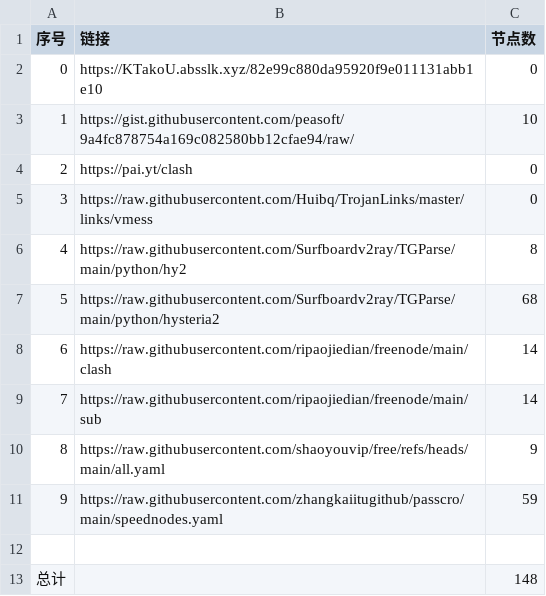
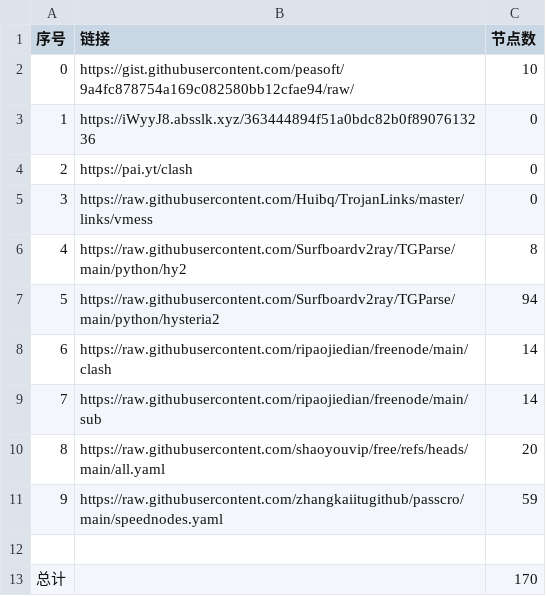
Before and after one commit to SummerLoveRain/NoMoreWalls, a CSV file: list_result.csv, drawn as a sheet.

```diff
--- a/list_result.csv
+++ b/list_result.csv
@@ -1,4 +1,4 @@
 序号,链接,节点数
-0,https://KTakoU.absslk.xyz/82e99c880da95920f9e011131abb1e10,0
-1,https://gist.githubusercontent.com/peasoft/9a4fc878754a169c082580bb12cfae94/raw/,10
+0,https://gist.githubusercontent.com/peasoft/9a4fc878754a169c082580bb12cfae94/raw/,10
+1,https://iWyyJ8.absslk.xyz/363444894f51a0bdc82b0f8907613236,0
 2,https://pai.yt/clash,0
@@ -6,8 +6,8 @@
 4,https://raw.githubusercontent.com/Surfboardv2ray/TGParse/main/python/hy2,8
-5,https://raw.githubusercontent.com/Surfboardv2ray/TGParse/main/python/hysteria2,68
+5,https://raw.githubusercontent.com/Surfboardv2ray/TGParse/main/python/hysteria2,94
 6,https://raw.githubusercontent.com/ripaojiedian/freenode/main/clash,14
 7,https://raw.githubusercontent.com/ripaojiedian/freenode/main/sub,14
-8,https://raw.githubusercontent.com/shaoyouvip/free/refs/heads/main/all.yaml,9
+8,https://raw.githubusercontent.com/shaoyouvip/free/refs/heads/main/all.yaml,20
 9,https://raw.githubusercontent.com/zhangkaiitugithub/passcro/main/speednodes.yaml,59
 
-总计,,148
+总计,,170
```
Also changed, not shown: 16 other files.
